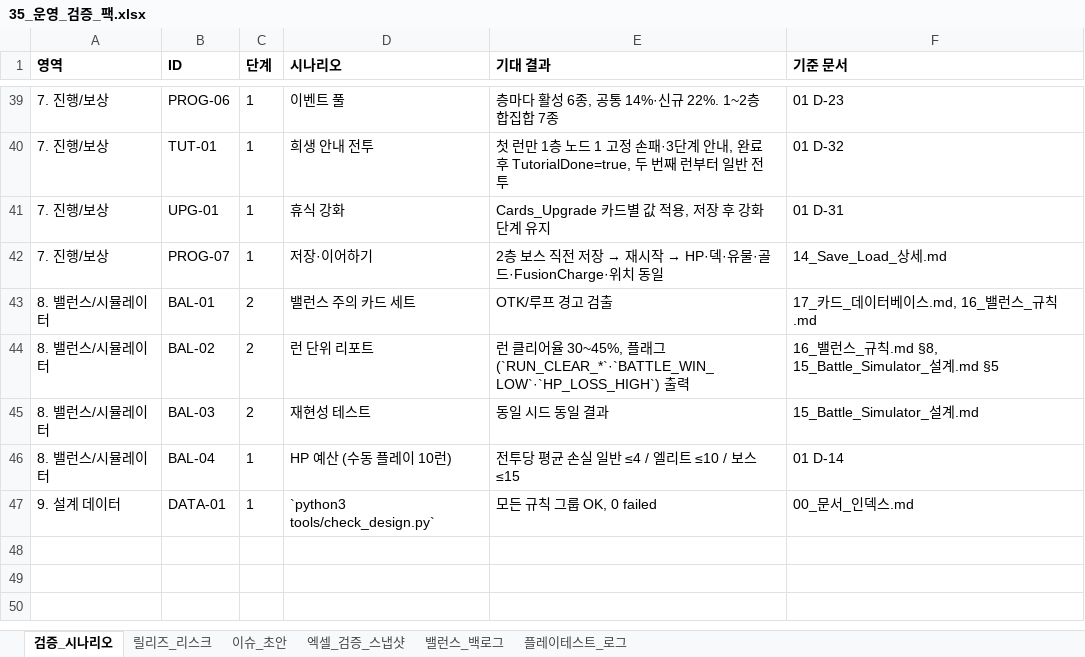
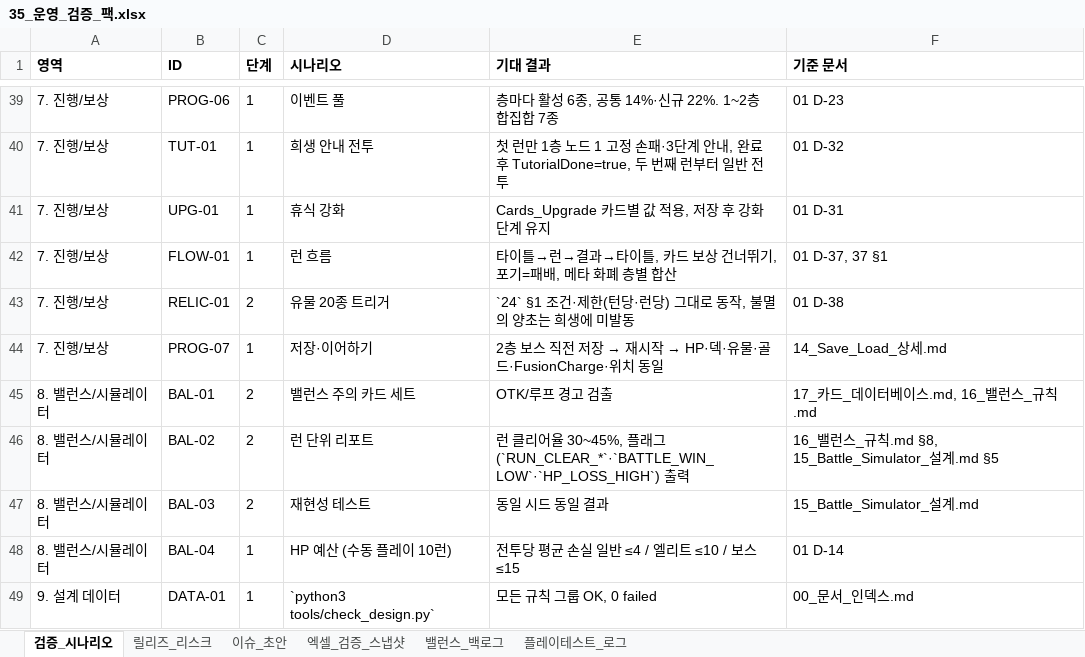
Before and after one commit to guswnstjr125/game, an Excel workbook: docs/design/35_운영_검증_팩.xlsx, sheet 검증_시나리오, drawn as a sheet; only a part is shown, gaps mark what is left out; values as stored, in another font and other column widths than the file's, no borders; the diff names each change by its address in the sheet, - before the commit and + after, or states it on an @@ line.

```diff
--- a/docs/design/35_운영_검증_팩.xlsx (sheet 검증_시나리오)
+++ b/docs/design/35_운영_검증_팩.xlsx (sheet 검증_시나리오)
+row 42: 7. 진행/보상 | FLOW-01 | 1 | 런 흐름 | 타이틀→런→결과→타이틀, 카드 보상 건너뛰기, 포기=패배, 메타 화폐 층별 합산 | 01 D-37, 37 §1
+row 43: 7. 진행/보상 | RELIC-01 | 2 | 유물 20종 트리거 | `24` §1 조건·제한(턴당·런당) 그대로 동작, 불멸의 양초는 희생에 미발동 | 01 D-38
```
Also changed, not shown: sheet 이슈_초안, docs/design/03_전층_운영_체크리스트.xlsx, docs/design/06_콘텐츠_마스터.xlsx, 13 other files.
